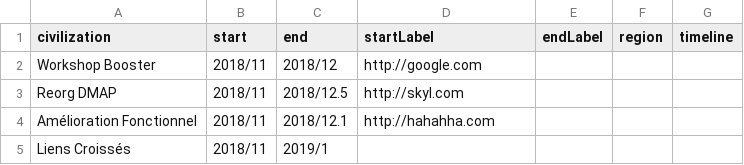
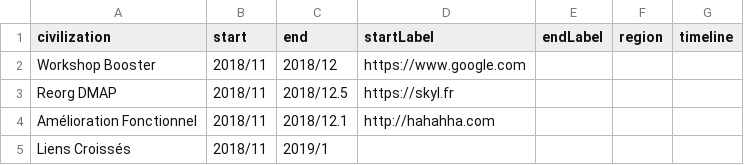
Before and after one commit to Krustul/tf, a CSV file: 1.csv, drawn as a sheet; only a part is shown.

```diff
--- a/1.csv
+++ b/1.csv
@@ -1,4 +1,4 @@
 civilization,start,end,startLabel,endLabel,region,timeline
-Workshop Booster,2018/11,2018/12,http://google.com
-Reorg DMAP,2018/11,2018/12.5,http://skyl.com
+Workshop Booster,2018/11,2018/12,https://www.google.com
+Reorg DMAP,2018/11,2018/12.5,https://skyl.fr
 Amélioration Fonctionnel,2018/11,2018/12.1,http://hahahha.com
```
Also changed, not shown: 1 other file.
